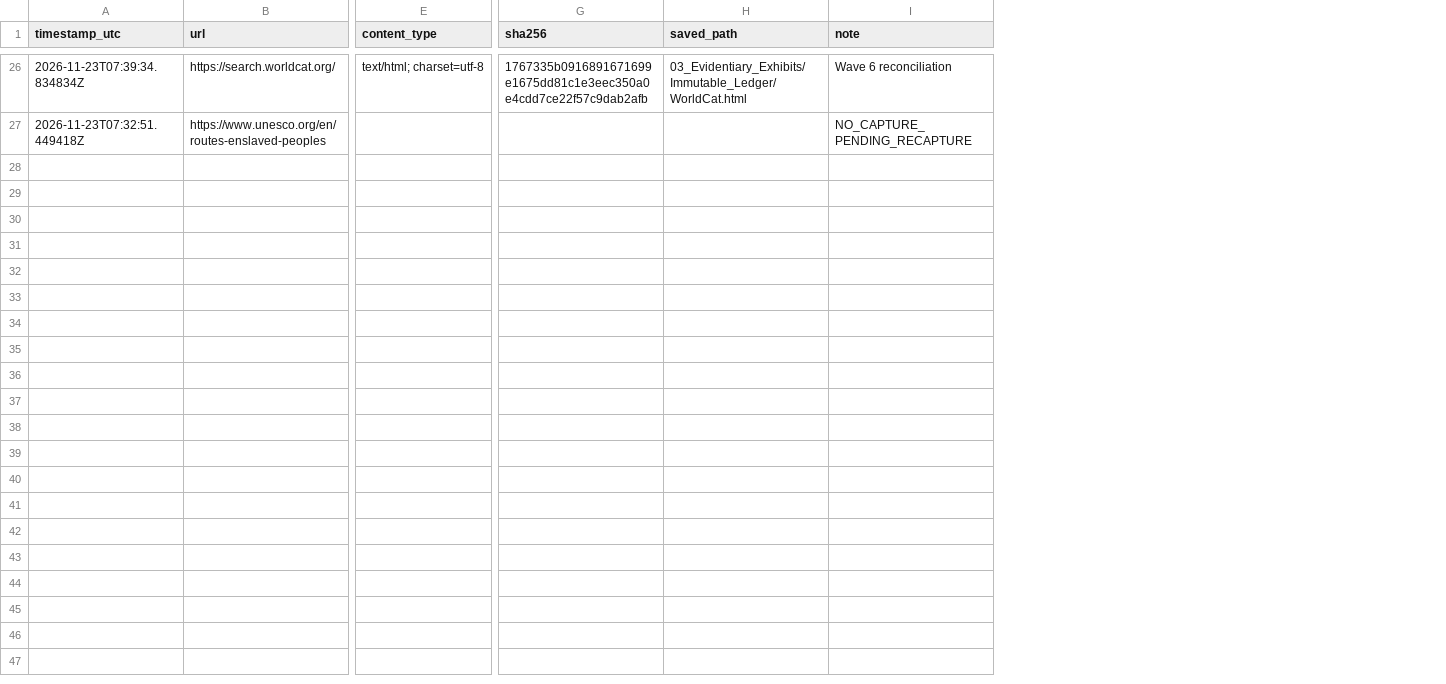
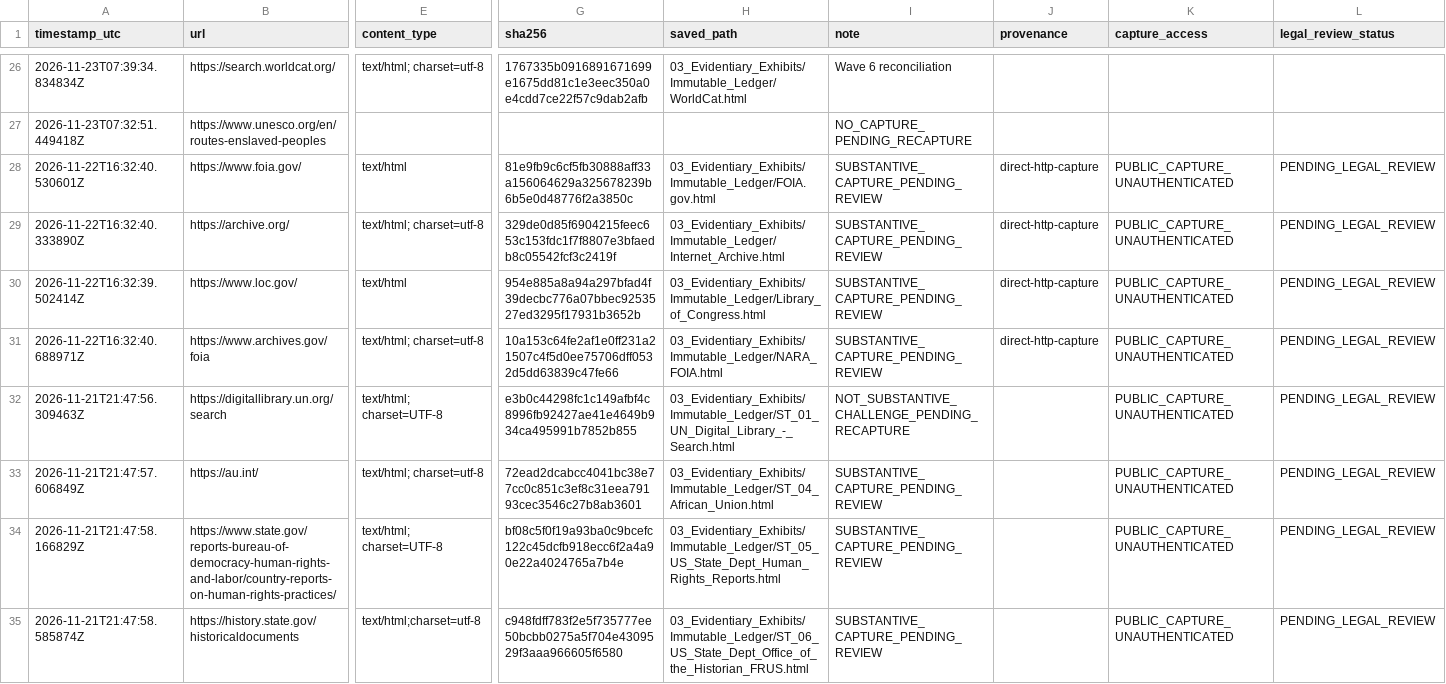
Before and after one commit to GlobalRestitutionAlliance/africa-us-st-sao-tome-and-principe-master-litigation, a CSV file: 03_Evidentiary_Exhibits/Immutable_Ledger/HARVEST_INTAKE_LOG.csv, drawn as a sheet; only a part is shown, gaps mark what is left out; rows hold the shown columns only; the diff covers the shown part only; the diff names each change by its address in the sheet, - before the commit and + after, or states it on an @@ line.

Commit message:
QA/reconcile normalization: substantive/provenance/capture fields, manifest refresh

```diff
--- a/03_Evidentiary_Exhibits/Immutable_Ledger/HARVEST_INTAKE_LOG.csv
+++ b/03_Evidentiary_Exhibits/Immutable_Ledger/HARVEST_INTAKE_LOG.csv
+column J (provenance), empty
+column K (capture_access), empty
+column L (legal_review_status), empty
+row 28: 2026-11-22T16:32:40.530601Z | https://www.foia.gov/ | text/html | 81e9fb9c6cf5fb30888aff33a156064629a325678239b6b5e0d48776f2a3850c | 03_Evidentiary_Exhibits/Immutable_Ledger/FOIA.gov.html | SUBSTANTIVE_CAPTURE_PENDING_REVIEW | direct-http-capture | PUBLIC_CAPTURE_UNAUTHENTICATED | PENDING_LEGAL_REVIEW
+row 29: 2026-11-22T16:32:40.333890Z | https://archive.org/ | text/html; charset=utf-8 | 329de0d85f6904215feec653c153fdc1f7f8807e3bfaedb8c05542fcf3c2419f | 03_Evidentiary_Exhibits/Immutable_Ledger/Internet_Archive.html | SUBSTANTIVE_CAPTURE_PENDING_REVIEW | direct-http-capture | PUBLIC_CAPTURE_UNAUTHENTICATED | PENDING_LEGAL_REVIEW
+row 30: 2026-11-22T16:32:39.502414Z | https://www.loc.gov/ | text/html | 954e885a8a94a297bfad4f39decbc776a07bbec9253527ed3295f17931b3652b | 03_Evidentiary_Exhibits/Immutable_Ledger/Library_of_Congress.html | SUBSTANTIVE_CAPTURE_PENDING_REVIEW | direct-http-capture | PUBLIC_CAPTURE_UNAUTHENTICATED | PENDING_LEGAL_REVIEW
+row 31: 2026-11-22T16:32:40.688971Z | https://www.archives.gov/foia | text/html; charset=utf-8 | 10a153c64fe2af1e0ff231a21507c4f5d0ee75706dff0532d5dd63839c47fe66 | 03_Evidentiary_Exhibits/Immutable_Ledger/NARA_FOIA.html | SUBSTANTIVE_CAPTURE_PENDING_REVIEW | direct-http-capture | PUBLIC_CAPTURE_UNAUTHENTICATED | PENDING_LEGAL_REVIEW
+row 32: 2026-11-21T21:47:56.309463Z | https://digitallibrary.un.org/search | text/html; charset=UTF-8 | e3b0c44298fc1c149afbf4c8996fb92427ae41e4649b934ca495991b7852b855 | 03_Evidentiary_Exhibits/Immutable_Ledger/ST_01_UN_Digital_Library_-_Search.html | NOT_SUBSTANTIVE_CHALLENGE_PENDING_RECAPTURE |  | PUBLIC_CAPTURE_UNAUTHENTICATED | PENDING_LEGAL_REVIEW
+row 33: 2026-11-21T21:47:57.606849Z | https://au.int/ | text/html; charset=utf-8 | 72ead2dcabcc4041bc38e77cc0c851c3ef8c31eea79193cec3546c27b8ab3601 | 03_Evidentiary_Exhibits/Immutable_Ledger/ST_04_African_Union.html | SUBSTANTIVE_CAPTURE_PENDING_REVIEW |  | PUBLIC_CAPTURE_UNAUTHENTICATED | PENDING_LEGAL_REVIEW
+row 34: 2026-11-21T21:47:58.166829Z | https://www.state.gov/reports-bureau-of-democracy-human-rights-and-labor/country-reports-on-human-rights-practices/ | text/html; charset=UTF-8 | bf08c5f0f19a93ba0c9bcefc122c45dcfb918ecc6f2a4a90e22a4024765a7b4e | 03_Evidentiary_Exhibits/Immutable_Ledger/ST_05_US_State_Dept_Human_Rights_Reports.html | SUBSTANTIVE_CAPTURE_PENDING_REVIEW |  | PUBLIC_CAPTURE_UNAUTHENTICATED | PENDING_LEGAL_REVIEW
+row 35: 2026-11-21T21:47:58.585874Z | https://history.state.gov/historicaldocuments | text/html;charset=utf-8 | c948fdff783f2e5f735777ee50bcbb0275a5f704e4309529f3aaa966605f6580 | 03_Evidentiary_Exhibits/Immutable_Ledger/ST_06_US_State_Dept_Office_of_the_Historian_FRUS.html | SUBSTANTIVE_CAPTURE_PENDING_REVIEW |  | PUBLIC_CAPTURE_UNAUTHENTICATED | PENDING_LEGAL_REVIEW
```
Also changed, not shown: 8 added rows elsewhere in this file, 99_Archives_and_Manifests/MANIFEST_SHA256.csv, 99_Archives_and_Manifests/PENDING_RECAPTURE_REGISTER.csv, 24 other files.
